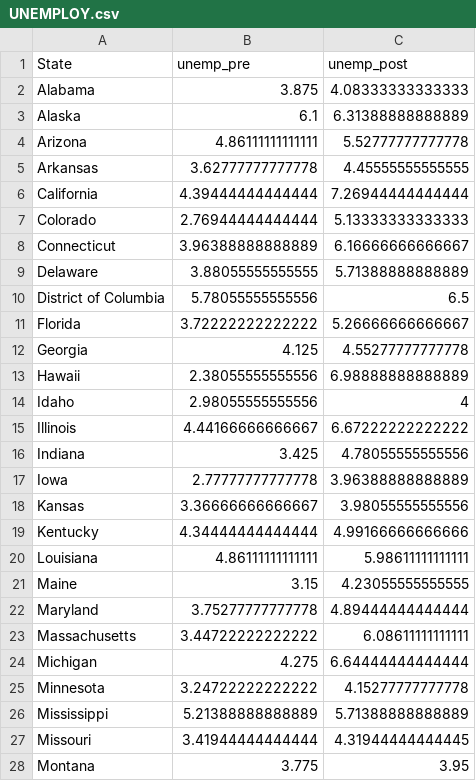
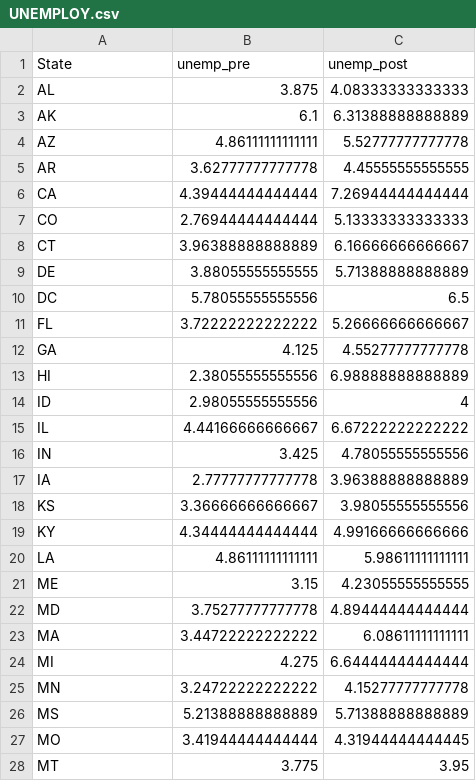
Before and after one commit to annakim9237/DATA-412-612, a CSV file: new-data/data-clean/UNEMPLOY.csv, drawn as a sheet; only a part is shown; the diff covers the shown part only.

Commit message:
final dataset

```diff
--- a/new-data/data-clean/UNEMPLOY.csv
+++ b/new-data/data-clean/UNEMPLOY.csv
@@ -1,28 +1,28 @@
 "State","unemp_pre","unemp_post"
-"Alabama",3.875,4.08333333333333
-"Alaska",6.1,6.31388888888889
-"Arizona",4.86111111111111,5.52777777777778
-"Arkansas",3.62777777777778,4.45555555555555
-"California",4.39444444444444,7.26944444444444
-"Colorado",2.76944444444444,5.13333333333333
-"Connecticut",3.96388888888889,6.16666666666667
-"Delaware",3.88055555555555,5.71388888888889
-"District of Columbia",5.78055555555556,6.5
-"Florida",3.72222222222222,5.26666666666667
-"Georgia",4.125,4.55277777777778
-"Hawaii",2.38055555555556,6.98888888888889
-"Idaho",2.98055555555556,4
-"Illinois",4.44166666666667,6.67222222222222
-"Indiana",3.425,4.78055555555556
-"Iowa",2.77777777777778,3.96388888888889
-"Kansas",3.36666666666667,3.98055555555556
-"Kentucky",4.34444444444444,4.99166666666666
-"Louisiana",4.86111111111111,5.98611111111111
-"Maine",3.15,4.23055555555555
-"Maryland",3.75277777777778,4.89444444444444
-"Massachusetts",3.44722222222222,6.08611111111111
-"Michigan",4.275,6.64444444444444
-"Minnesota",3.24722222222222,4.15277777777778
-"Mississippi",5.21388888888889,5.71388888888889
-"Missouri",3.41944444444444,4.31944444444445
-"Montana",3.775,3.95
+"AL",3.875,4.08333333333333
+"AK",6.1,6.31388888888889
+"AZ",4.86111111111111,5.52777777777778
+"AR",3.62777777777778,4.45555555555555
+"CA",4.39444444444444,7.26944444444444
+"CO",2.76944444444444,5.13333333333333
+"CT",3.96388888888889,6.16666666666667
+"DE",3.88055555555555,5.71388888888889
+"DC",5.78055555555556,6.5
+"FL",3.72222222222222,5.26666666666667
+"GA",4.125,4.55277777777778
+"HI",2.38055555555556,6.98888888888889
+"ID",2.98055555555556,4
+"IL",4.44166666666667,6.67222222222222
+"IN",3.425,4.78055555555556
+"IA",2.77777777777778,3.96388888888889
+"KS",3.36666666666667,3.98055555555556
+"KY",4.34444444444444,4.99166666666666
+"LA",4.86111111111111,5.98611111111111
+"ME",3.15,4.23055555555555
+"MD",3.75277777777778,4.89444444444444
+"MA",3.44722222222222,6.08611111111111
+"MI",4.275,6.64444444444444
+"MN",3.24722222222222,4.15277777777778
+"MS",5.21388888888889,5.71388888888889
+"MO",3.41944444444444,4.31944444444445
+"MT",3.775,3.95
```
Also changed, not shown: 25 edited cells elsewhere in this file, 7 other files.
